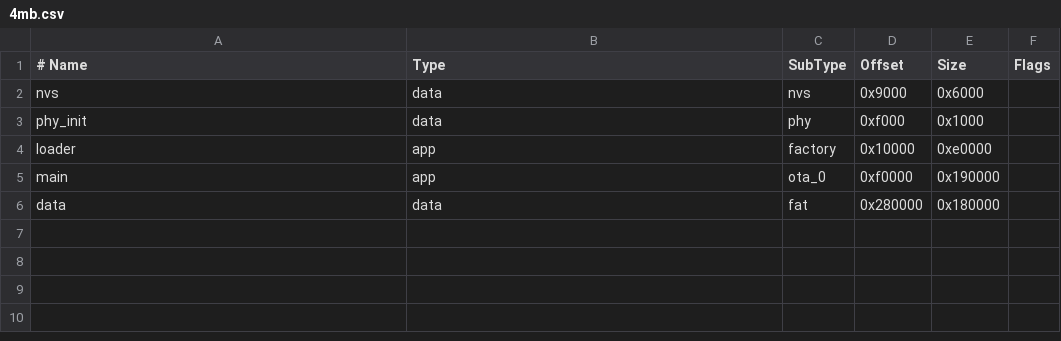
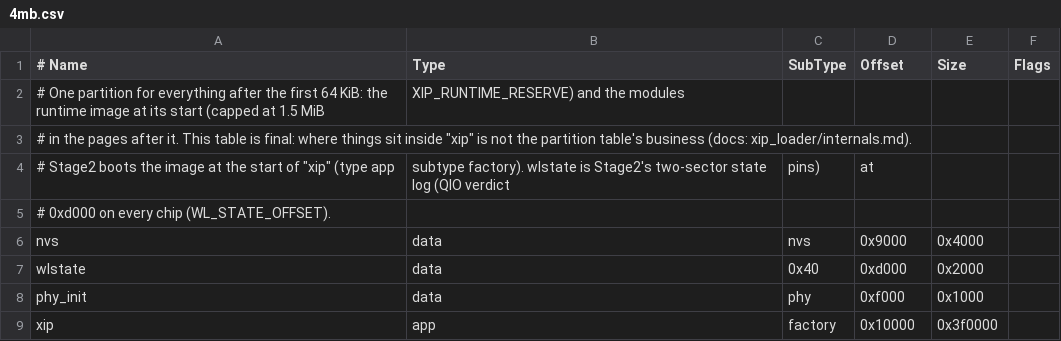
Before and after one commit to costinm/esp-xip-modules, a CSV file: boot/partitions/4mb.csv, drawn as a sheet.

```diff
--- a/boot/partitions/4mb.csv
+++ b/boot/partitions/4mb.csv
@@ -1,6 +1,9 @@
 # Name,     Type, SubType, Offset,   Size,      Flags
-nvs,        data, nvs,     0x9000,   0x6000,
+# One partition for everything after the first 64 KiB: the runtime image at its start (capped at 1.5 MiB, XIP_RUNTIME_RESERVE) and the modules
+# in the pages after it. This table is final: where things sit inside "xip" is not the partition table's business (docs: xip_loader/internals.md).
+# Stage2 boots the image at the start of "xip" (type app, subtype factory). wlstate is Stage2's two-sector state log (QIO verdict, pins), at
+# 0xd000 on every chip (WL_STATE_OFFSET).
+nvs,        data, nvs,     0x9000,   0x4000,
+wlstate,    data, 0x40,    0xd000,   0x2000,
 phy_init,   data, phy,     0xf000,   0x1000,
-loader,     app,  factory, 0x10000,  0xe0000,
-main,       app,  ota_0,   0xf0000,  0x190000,
-data,       data, fat,     0x280000, 0x180000,
+xip,        app,  factory, 0x10000,  0x3f0000,
```
Also changed, not shown: boot/partitions/16mb.csv, boot/partitions/8mb.csv, 6 other files.
